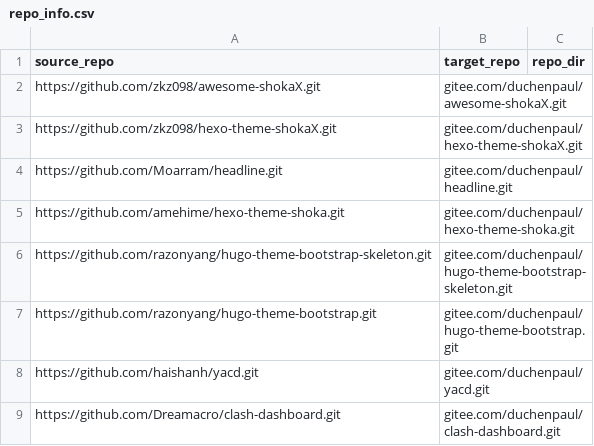
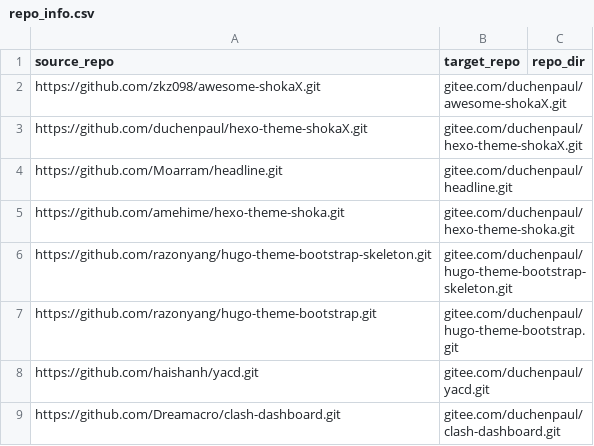
Before and after one commit to duchenpaul/github_sync_to_gitee, a CSV file: repo_info.csv, drawn as a sheet; only a part is shown.

Commit message:
Update repo_info.csv

```diff
--- a/repo_info.csv
+++ b/repo_info.csv
@@ -2,3 +2,3 @@ source_repo,target_repo,repo_dir
 https://github.com/zkz098/awesome-shokaX.git,gitee.com/duchenpaul/awesome-shokaX.git,
-https://github.com/zkz098/hexo-theme-shokaX.git,gitee.com/duchenpaul/hexo-theme-shokaX.git,
+https://github.com/duchenpaul/hexo-theme-shokaX.git,gitee.com/duchenpaul/hexo-theme-shokaX.git,
 https://github.com/Moarram/headline.git,gitee.com/duchenpaul/headline.git,
```
